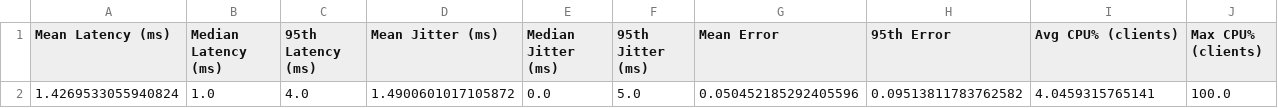
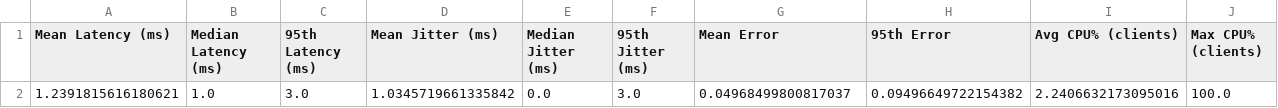
Before and after one commit to shehab06/EchoSync-Multiplayer-Game-Protocol, a CSV file: results/summary.csv, drawn as a sheet; only a part is shown; removed rows and columns are numbered as before the commit, all else as after; rows hold the shown columns only; the diff names each change by its address in the sheet, - before the commit and + after, or states it on an @@ line.

```diff
--- a/results/summary.csv
+++ b/results/summary.csv
-row 2: 1.4269533055940824 | 1.0 | 4.0 | 1.4900601017105872 | 0.0 | 5.0 | 0.050452185292405596 | 0.09513811783762582 | 4.0459315765141 | 100.0
+row 2: 1.2391815616180621 | 1.0 | 3.0 | 1.0345719661335842 | 0.0 | 3.0 | 0.04968499800817037 | 0.09496649722154382 | 2.2406632173095016 | 100.0
```
Also changed, not shown: 10 other files.
